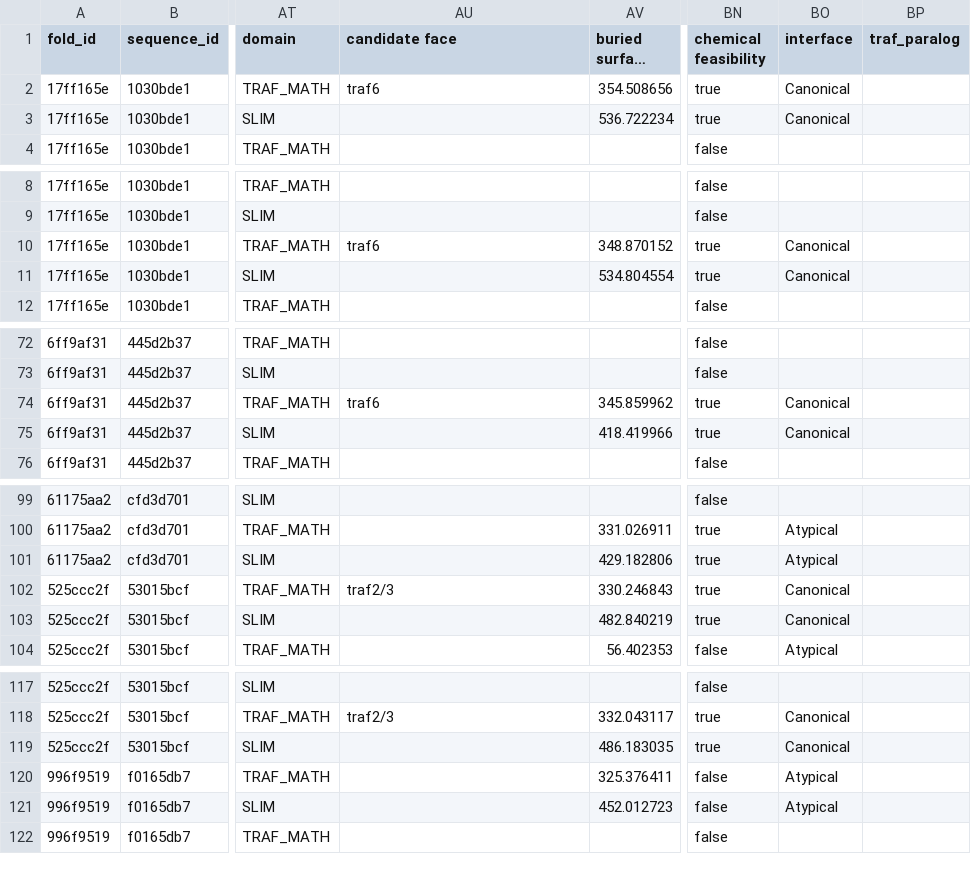
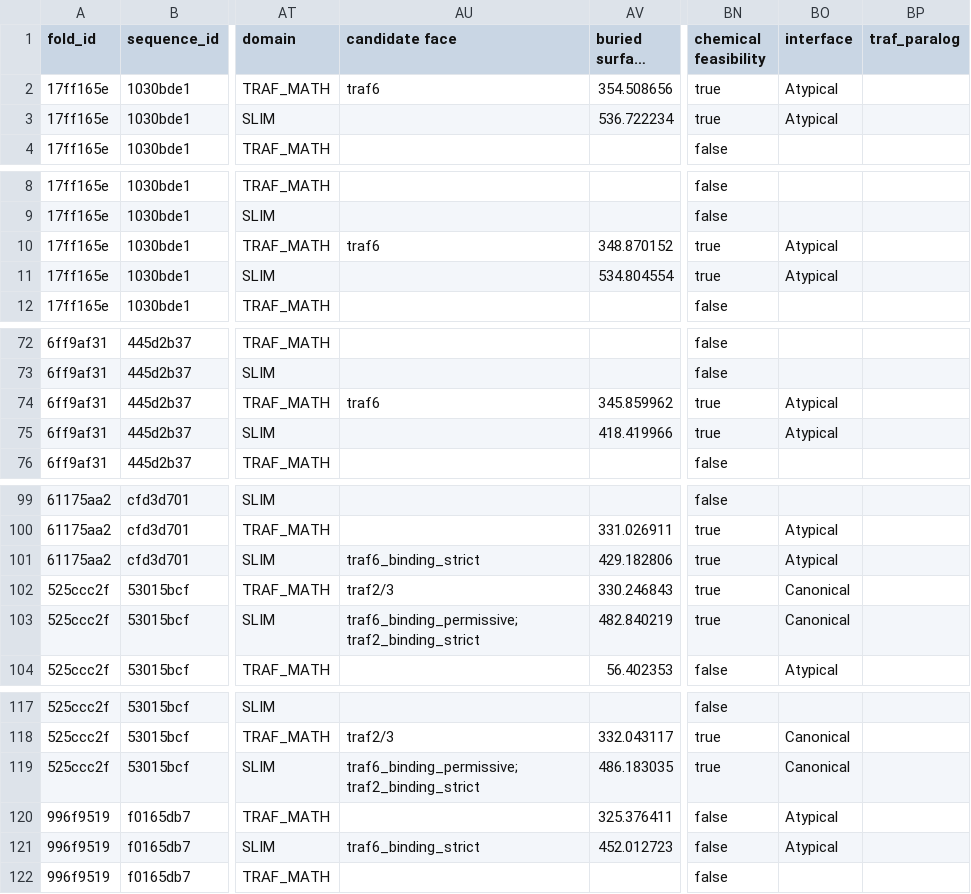
Before and after one commit to benjiec/tangle-coral, a TSV file: notes/interactome/interactome_traf_slim.tsv, drawn as a sheet; only a part is shown, gaps mark what is left out; long unchanged cells end in …; the diff covers the shown part only; the diff names each change by its address in the sheet, - before the commit and + after, or states it on an @@ line.

```diff
--- a/notes/interactome/interactome_traf_slim.tsv
+++ b/notes/interactome/interactome_traf_slim.tsv
-BO2:BO3 (interface): Canonical
+BO2:BO3 (interface): Atypical
-BO10:BO11 (interface): Canonical
+BO10:BO11 (interface): Atypical
-BO74:BO75 (interface): Canonical
+BO74:BO75 (interface): Atypical
-AU101 (candidate face): (empty)
+AU101 (candidate face): traf6_binding_strict
-AU103 (candidate face): (empty)
+AU103 (candidate face): traf6_binding_permissive; traf2_binding_strict
-AU119 (candidate face): (empty)
+AU119 (candidate face): traf6_binding_permissive; traf2_binding_strict
-AU121 (candidate face): (empty)
+AU121 (candidate face): traf6_binding_strict
```
Also changed, not shown: 50 edited cells elsewhere in this file, 2 other files.
